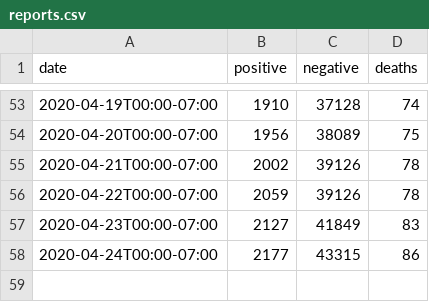
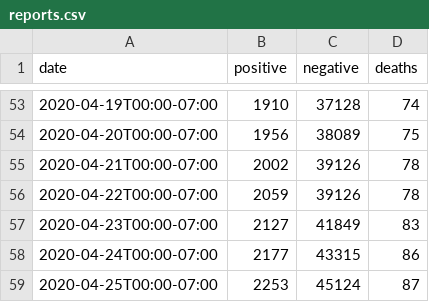
Before and after one commit to mattbaker/oregon-covid, a CSV file: reports.csv, drawn as a sheet; only a part is shown, gaps mark what is left out.

Commit message:
Update reports.csv

```diff
--- a/reports.csv
+++ b/reports.csv
@@ -58 +58,2 @@ date,positive,negative,deaths
 2020-04-24T00:00-07:00,2177,43315,86
+2020-04-25T00:00-07:00,2253,45124,87
```
